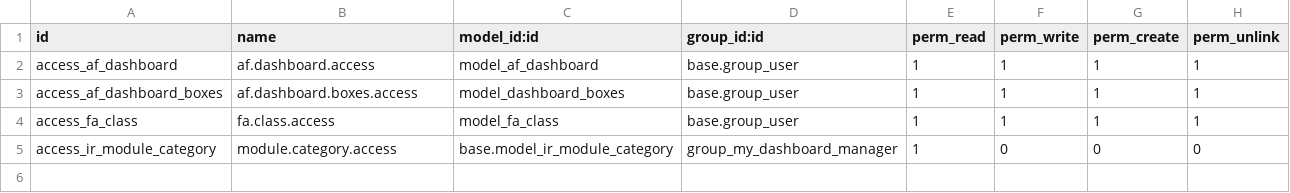
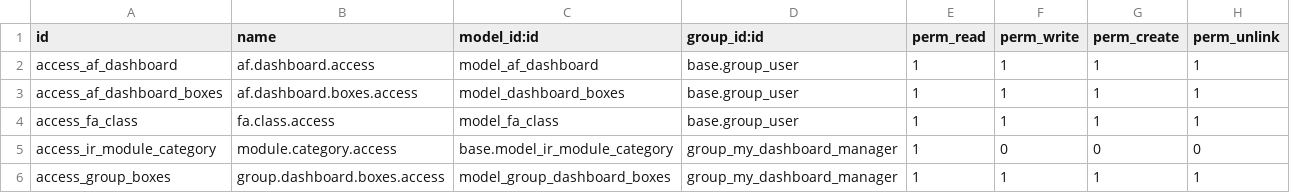
Before and after one commit to vertelab/odoo-web, a CSV file: web_dashboard_dafa/security/ir.model.access.csv, drawn as a sheet.

Commit message:
[ADD] web_dashboard_dafa: AFC-1550 Updated module to change dashboard layout, add or remove boxes based on groups.

```diff
--- a/web_dashboard_dafa/security/ir.model.access.csv
+++ b/web_dashboard_dafa/security/ir.model.access.csv
@@ -5 +5,2 @@ access_fa_class,fa.class.access,model_fa_class,base.group_user,1,1,1,1
 access_ir_module_category,module.category.access,base.model_ir_module_category,group_my_dashboard_manager,1,0,0,0
+access_group_boxes,group.dashboard.boxes.access,model_group_dashboard_boxes,group_my_dashboard_manager,1,1,1,1
```
Also changed, not shown: 10 other files.
